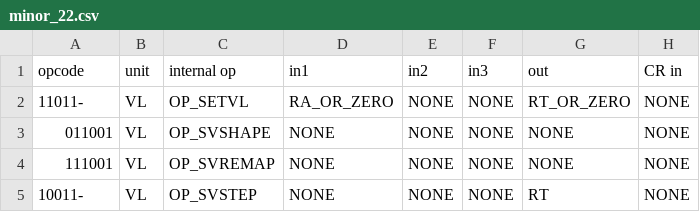
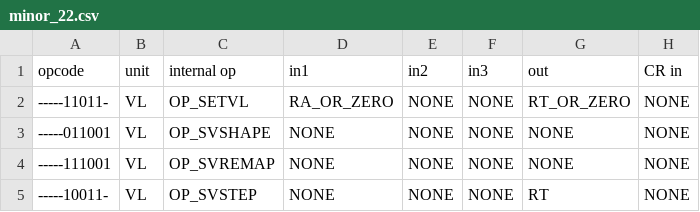
Before and after one commit to Libre-SOC-mirrors/openpower-isa, a CSV file: openpower/isatables/minor_22.csv, drawn as a sheet; only a part is shown; the diff names each change by its address in the sheet, - before the commit and + after, or states it on an @@ line.

```diff
--- a/openpower/isatables/minor_22.csv
+++ b/openpower/isatables/minor_22.csv
-A2 (opcode): 11011-
+A2 (opcode): -----11011-
-A3 (opcode): 011001
+A3 (opcode): -----011001
-A4 (opcode): 111001
+A4 (opcode): -----111001
-A5 (opcode): 10011-
+A5 (opcode): -----10011-
```
Also changed, not shown: 1 other file.
